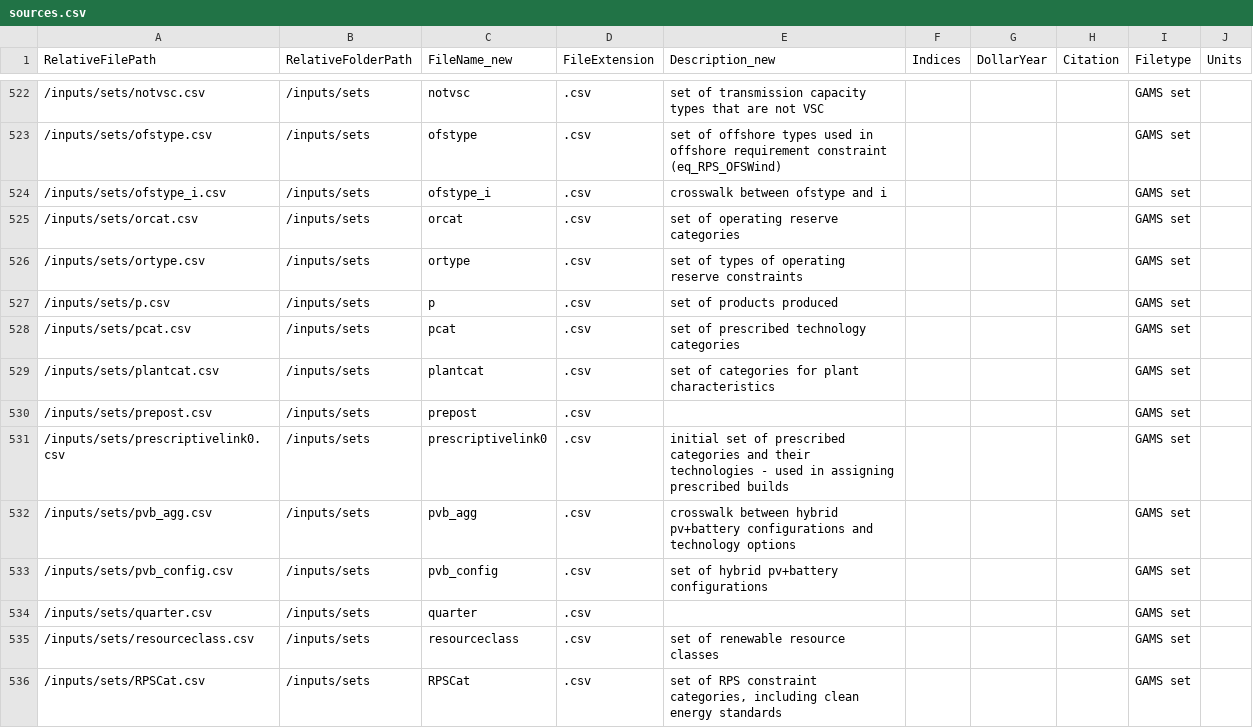
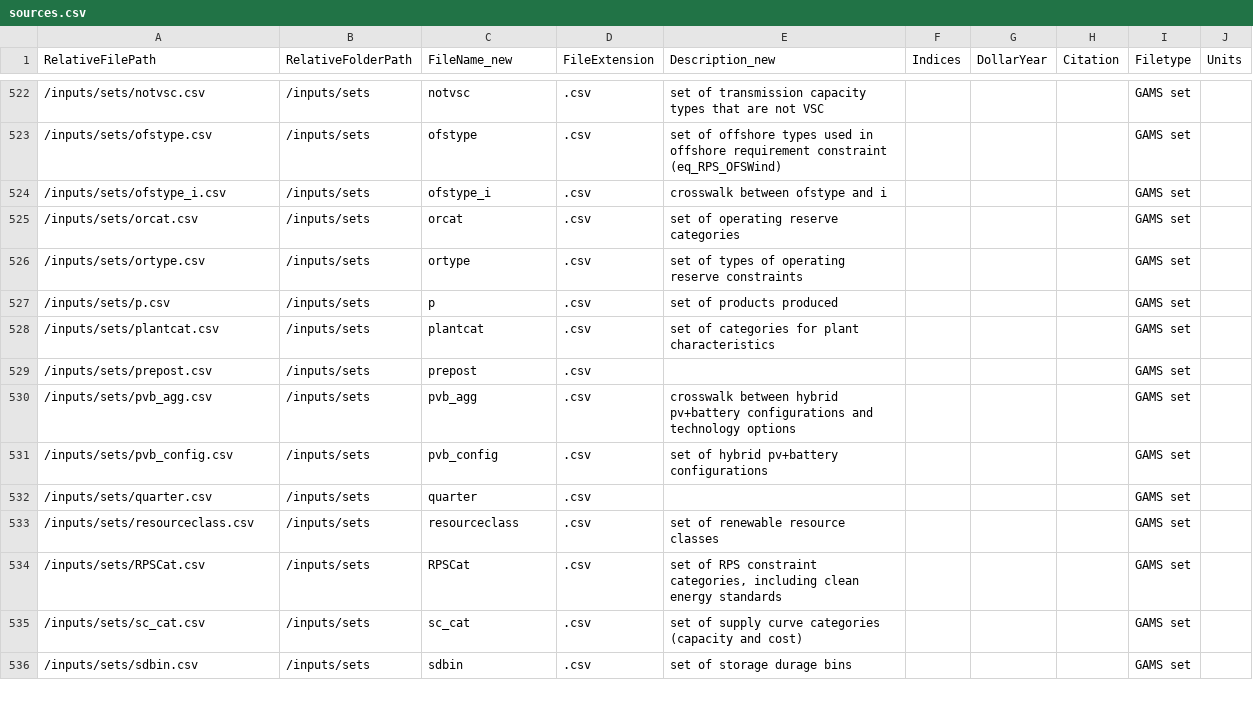
Before and after one commit to ajsbergman/ReEDS, a CSV file: docs/sources.csv, drawn as a sheet; only a part is shown, gaps mark what is left out; the shorter side is filled out with more unchanged rows; the diff names each change by its address in the sheet, - before the commit and + after, or states it on an @@ line.

Commit message:
remove remaining pcat and clean up

```diff
--- a/docs/sources.csv
+++ b/docs/sources.csv
-row 528: /inputs/sets/pcat.csv | /inputs/sets | pcat | .csv | set of prescribed technology categories |  |  |  | GAMS set
-row 531: /inputs/sets/prescriptivelink0.csv | /inputs/sets | prescriptivelink0 | .csv | initial set of prescribed categories and their technologies - used in assigning prescribed builds |  |  |  | GAMS set
```
Also changed, not shown: inputs/userinput/futurefiles.csv, reeds/input_processing/runfiles.csv, 5 other files.
